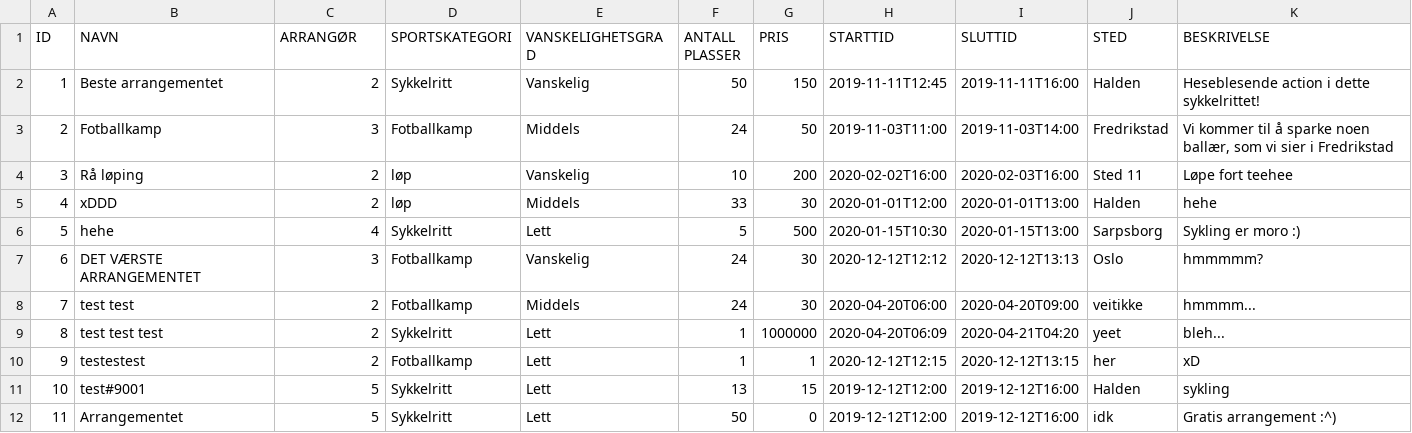
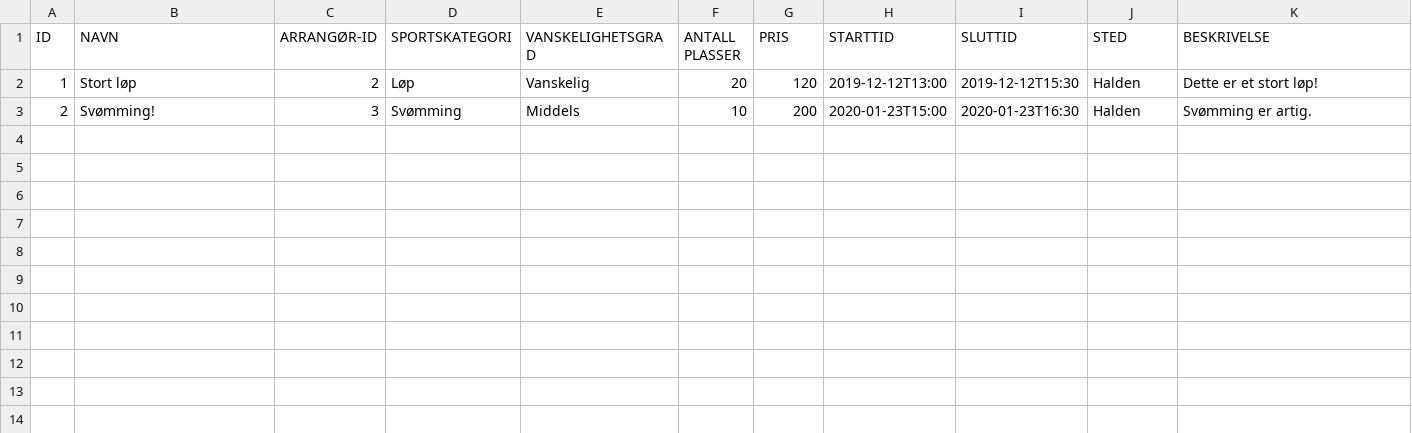
Before and after one commit to Tomzing/DolphinXD, a CSV file: src/main/resources/Database/arrangementer.csv, drawn as a sheet.

```diff
--- a/src/main/resources/Database/arrangementer.csv
+++ b/src/main/resources/Database/arrangementer.csv
@@ -1,12 +1,3 @@
-ID;NAVN;ARRANGØR;SPORTSKATEGORI;VANSKELIGHETSGRAD;ANTALL PLASSER;PRIS;STARTTID;SLUTTID;STED;BESKRIVELSE
-1;Beste arrangementet;2;Sykkelritt;Vanskelig;50;150;2019-11-11T12:45;2019-11-11T16:00;Halden;Heseblesende action i dette sykkelrittet!
-2;Fotballkamp;3;Fotballkamp;Middels;24;50;2019-11-03T11:00;2019-11-03T14:00;Fredrikstad;Vi kommer til å sparke noen ballær, som vi sier i Fredrikstad
-3;Rå løping;2;løp;Vanskelig;10;200;2020-02-02T16:00;2020-02-03T16:00;Sted 11;Løpe fort teehee
-4;xDDD;2;løp;Middels;33;30;2020-01-01T12:00;2020-01-01T13:00;Halden;hehe
-5;hehe;4;Sykkelritt;Lett;5;500;2020-01-15T10:30;2020-01-15T13:00;Sarpsborg;Sykling er moro :)
-6;DET VÆRSTE ARRANGEMENTET;3;Fotballkamp;Vanskelig;24;30;2020-12-12T12:12;2020-12-12T13:13;Oslo;hmmmmm?
-7;test test;2;Fotballkamp;Middels;24;30;2020-04-20T06:00;2020-04-20T09:00;veitikke;hmmmm...
-8;test test test;2;Sykkelritt;Lett;1;1000000;2020-04-20T06:09;2020-04-21T04:20;yeet;bleh...
-9;testestest;2;Fotballkamp;Lett;1;1;2020-12-12T12:15;2020-12-12T13:15;her;xD
-10;test#9001;5;Sykkelritt;Lett;13;15;2019-12-12T12:00;2019-12-12T16:00;Halden;sykling
-11;Arrangementet;5;Sykkelritt;Lett;50;0;2019-12-12T12:00;2019-12-12T16:00;idk;Gratis arrangement :^)
+ID;NAVN;ARRANGØR-ID;SPORTSKATEGORI;VANSKELIGHETSGRAD;ANTALL PLASSER;PRIS;STARTTID;SLUTTID;STED;BESKRIVELSE
+1;Stort løp;2;Løp;Vanskelig;20;120;2019-12-12T13:00;2019-12-12T15:30;Halden;Dette er et stort løp!
+2;Svømming!;3;Svømming;Middels;10;200;2020-01-23T15:00;2020-01-23T16:30;Halden;Svømming er artig.
```
Also changed, not shown: 3 other files.
